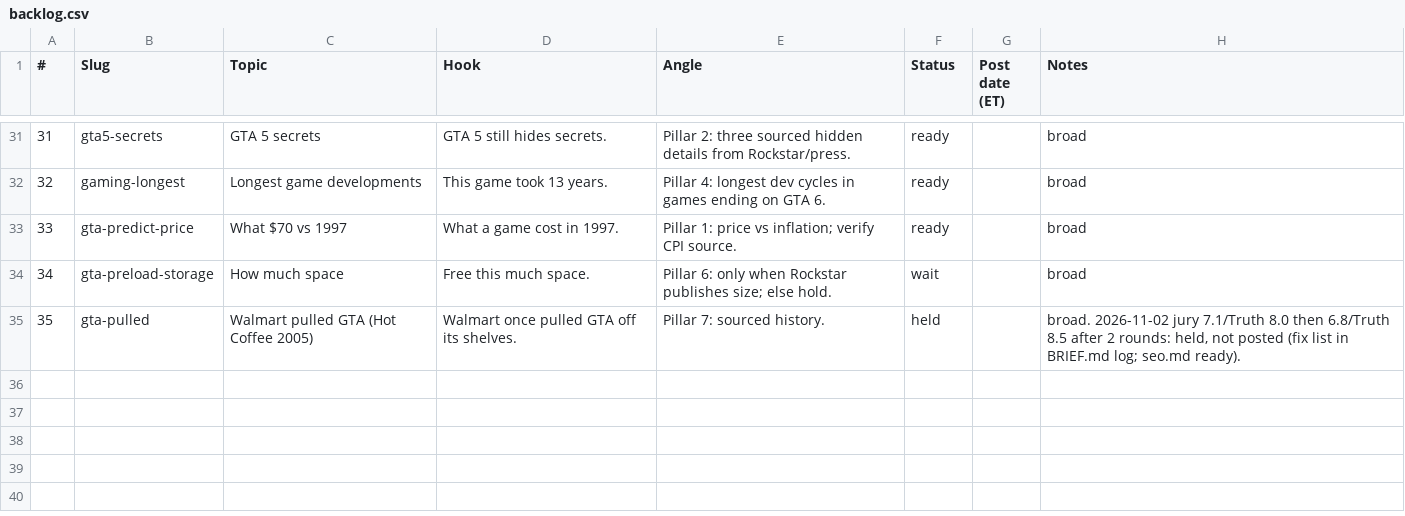
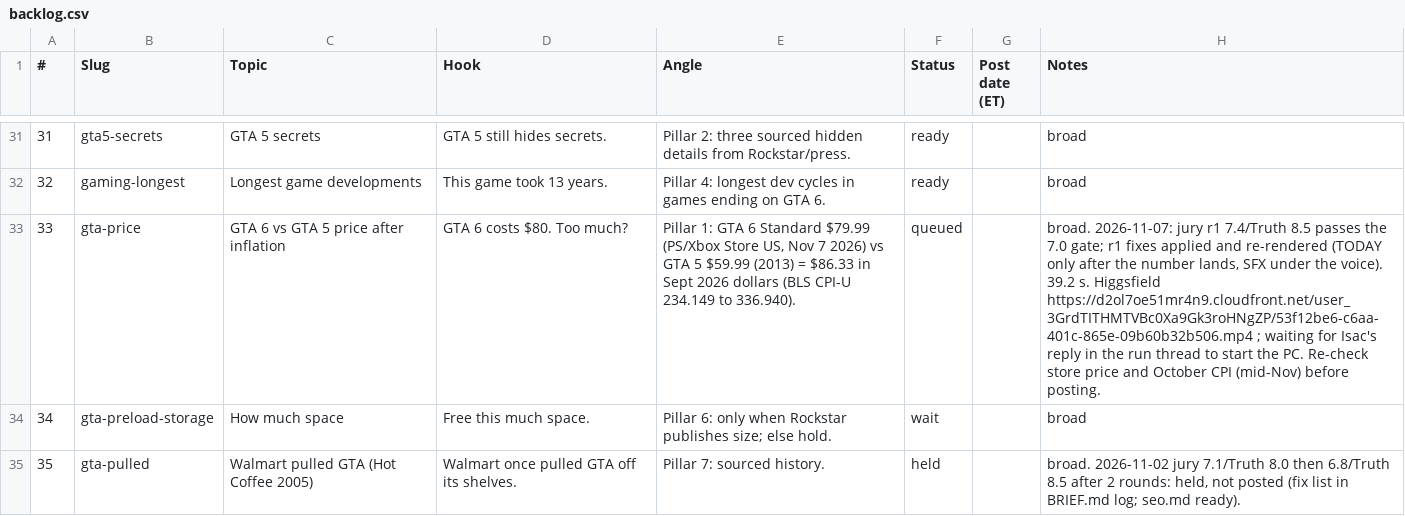
Before and after one commit to Wrexist/molindesign, a CSV file: delta/backlog.csv, drawn as a sheet; only a part is shown, gaps mark what is left out; the diff names each change by its address in the sheet, - before the commit and + after, or states it on an @@ line.

```diff
--- a/delta/backlog.csv
+++ b/delta/backlog.csv
-B33 (Slug): gta-predict-price
+B33 (Slug): gta-price
-C33 (Topic): What $70 vs 1997
+C33 (Topic): GTA 6 vs GTA 5 price after inflation
-D33 (Hook): What a game cost in 1997.
+D33 (Hook): GTA 6 costs $80. Too much?
-E33 (Angle): Pillar 1: price vs inflation; verify CPI source.
+E33 (Angle): Pillar 1: GTA 6 Standard $79.99 (PS/Xbox Store US, Nov 7 2026) vs GTA 5 $59.99 (2013) = $86.33 in Sept 2026 dollars (BLS CPI-U 234.149 to 336.940).
-F33 (Status): ready
+F33 (Status): queued
-H33 (Notes): broad
+H33 (Notes): broad. 2026-11-07: jury r1 7.4/Truth 8.5 passes the 7.0 gate; r1 fixes applied and re-rendered (TODAY only after the number lands, SFX under the voice). 39.2 s. Higgsfield https://d2ol7oe51mr4n9.cloudfront.net/user_3GrdTITHMTVBc0Xa9Gk3roHNgZP/53f12be6-c6aa-401c-865e-09b60b32b506.mp4 ; waiting for Isac's reply in the run thread to start the PC. Re-check store price and October CPI (mid-Nov) before posting.
```
Also changed, not shown: 13 other files.
